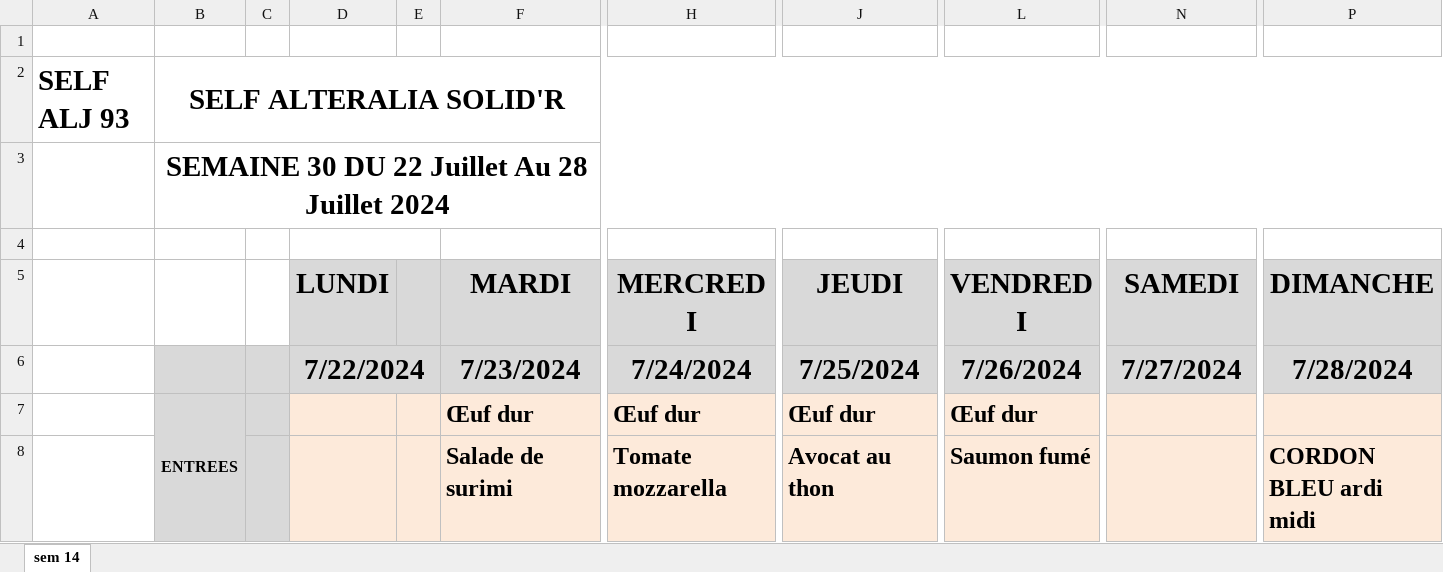
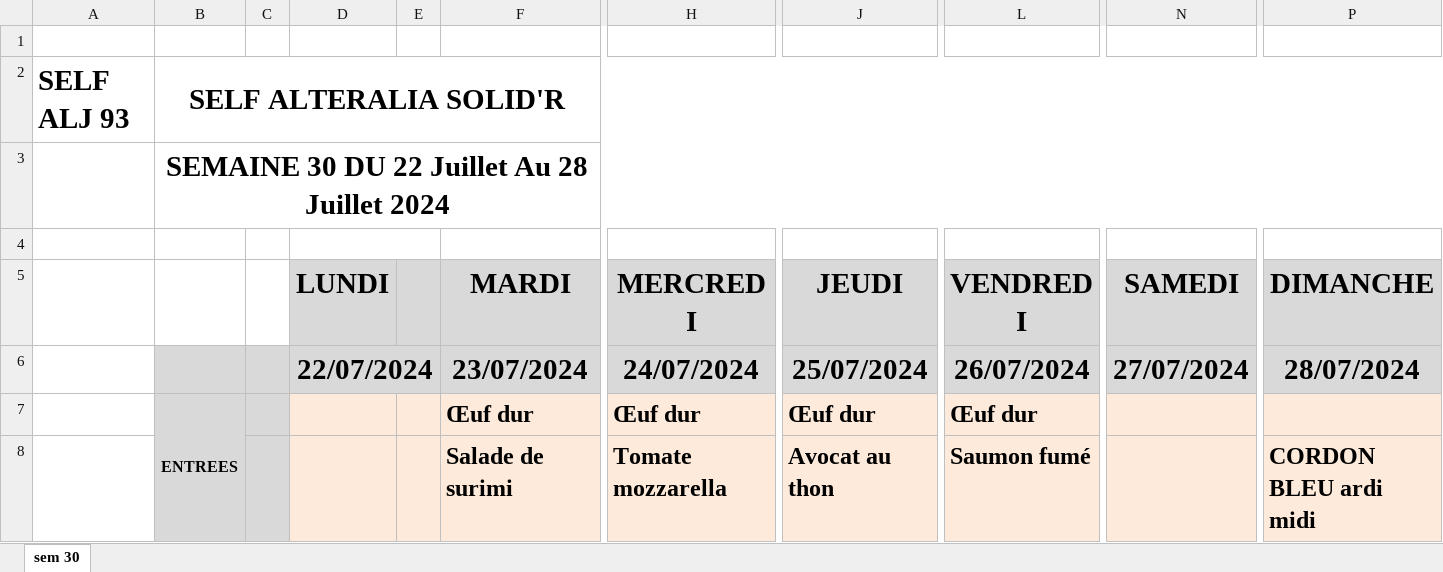
Before and after one commit to DineJ/IA_Asolidr, an Excel workbook: data/raw/2024/Menu sem 30.xlsx, sheet sem 30, drawn as a sheet; only a part is shown, gaps mark what is left out; values as stored, in another font and other column widths than the file's, no borders; charts and pictures not drawn; the diff names each change by its address in the sheet, - before the commit and + after, or states it on an @@ line.

Commit message:
Datas : Sheet doesnt match the week

```diff
--- a/data/raw/2024/Menu sem 30.xlsx (sheet sem 30)
+++ b/data/raw/2024/Menu sem 30.xlsx (sheet sem 30)
-sheet tab: sem 14
+sheet tab: sem 30
-D6 (LUNDI): 7/22/2024
+D6 (LUNDI): 22/07/2024
-F6 (MARDI): 7/23/2024
+F6 (MARDI): 23/07/2024
-H6 (MERCREDI): 7/24/2024
+H6 (MERCREDI): 24/07/2024
-J6 (JEUDI): 7/25/2024
+J6 (JEUDI): 25/07/2024
-L6 (VENDREDI): 7/26/2024
+L6 (VENDREDI): 26/07/2024
-N6 (SAMEDI): 7/27/2024
+N6 (SAMEDI): 27/07/2024
-P6 (DIMANCHE): 7/28/2024
+P6 (DIMANCHE): 28/07/2024
```
Also changed, not shown: charts or pictures, data/raw/2024/Menu sem 29.xlsx, data/raw/2024/Menu sem 31.xlsx, 45 other files.
